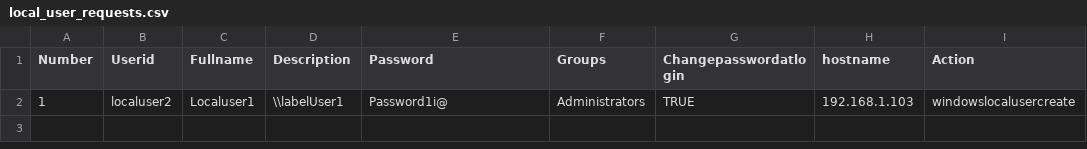
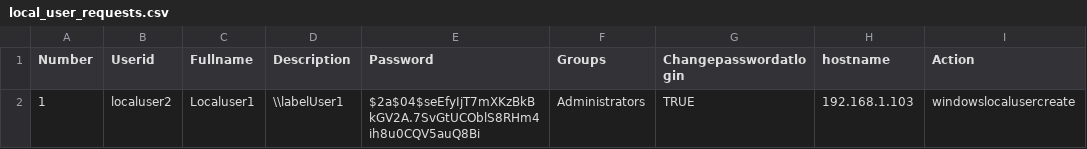
Before and after one commit to viqar19/IAM_Automation_reports, a CSV file: local_user_requests.csv, drawn as a sheet; only a part is shown; the diff names each change by its address in the sheet, - before the commit and + after, or states it on an @@ line.

Commit message:
Update local_user_requests.csv

```diff
--- a/local_user_requests.csv
+++ b/local_user_requests.csv
-E2 (Password): Password1i@
+E2 (Password): $2a$04$seEfyIjT7mXKzBkBkGV2A.7SvGtUCOblS8RHm4ih8u0CQV5auQ8Bi
```
